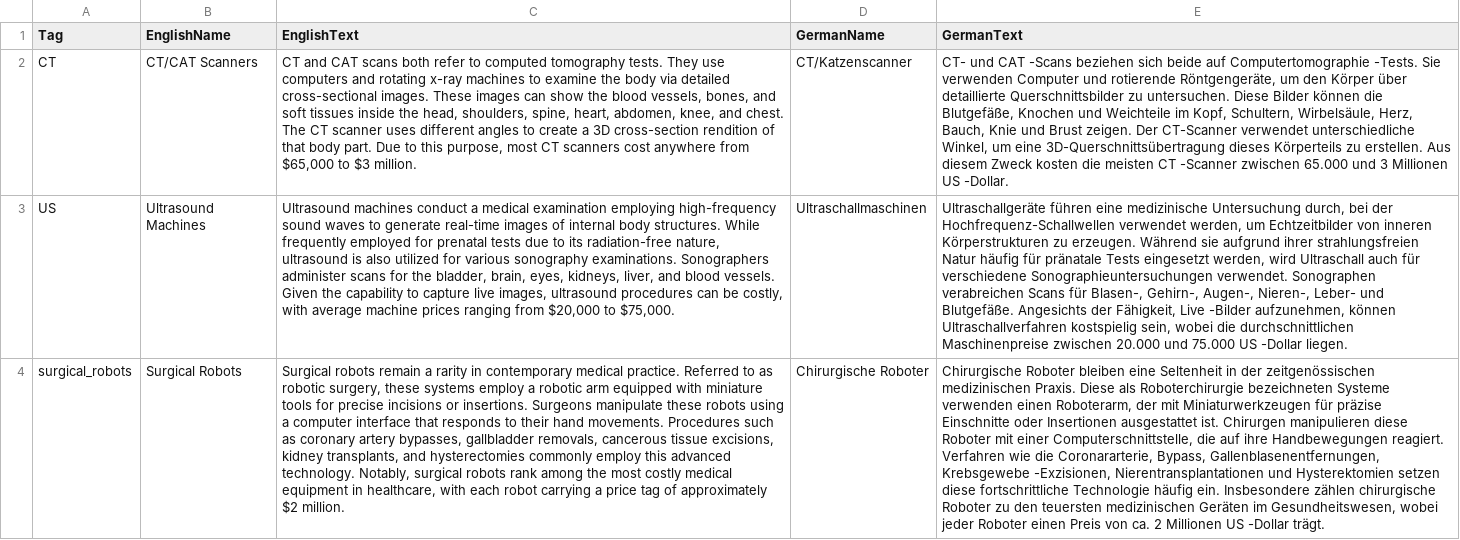
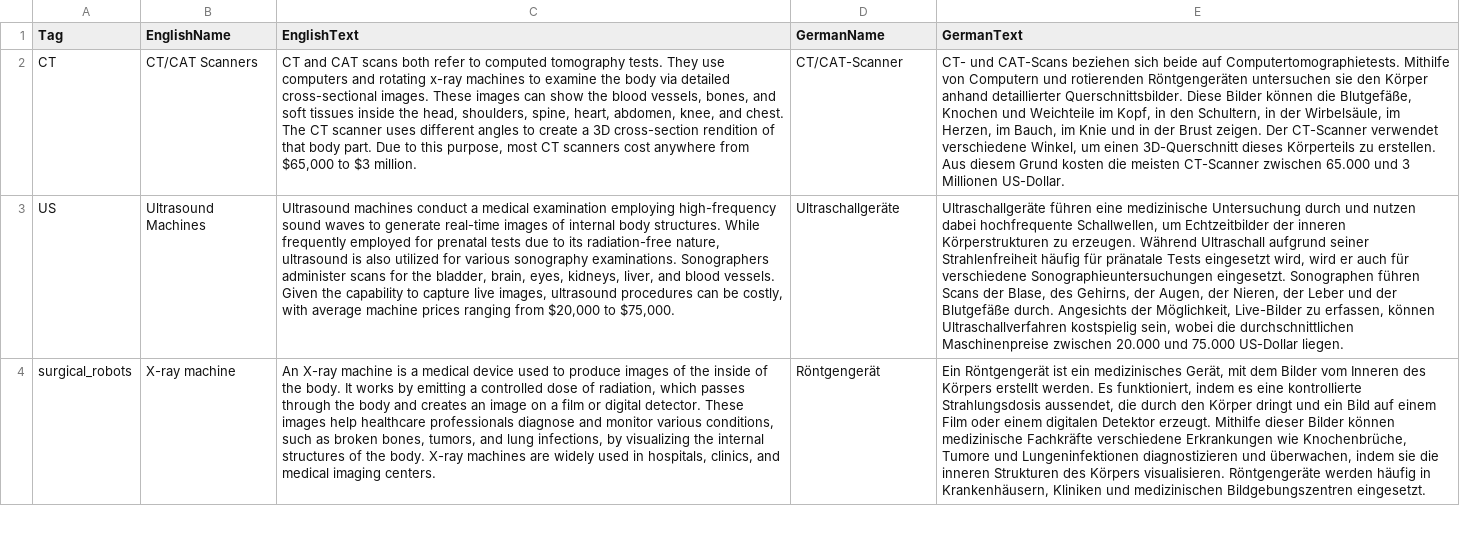
Before and after one commit to XRINTAMT/DR_FLEMP, a CSV file: Assets/Resources/Scenarios/MRDT_EES/FloatingHints.csv, drawn as a sheet; only a part is shown; the diff covers the shown part only; the diff names each change by its address in the sheet, - before the commit and + after, or states it on an @@ line.

Commit message:
Fix: replaced the surgical robot description with an X-ray machine description

```diff
--- a/Assets/Resources/Scenarios/MRDT_EES/FloatingHints.csv
+++ b/Assets/Resources/Scenarios/MRDT_EES/FloatingHints.csv
-D2 (GermanName): CT/Katzenscanner
+D2 (GermanName): CT/CAT-Scanner
-E2 (GermanText): CT- und CAT -Scans beziehen sich beide auf Computertomographie -Tests. Sie verwenden Computer und rotierende Röntgengeräte, um den Körper über detaillierte Querschnittsbilder zu untersuchen. Diese Bilder können die Blutgefäße, Knochen und Weichteile im Kopf, Schultern, Wirbelsäule, Herz, Bauch, Knie und Brust zeigen. Der CT-Scanner verwendet unterschiedliche Winkel, um eine 3D-Querschnittsübertragung dieses Körperteils zu erstellen. Aus diesem Zweck kosten die meisten CT -Scanner zwischen 65.000 und 3 Millionen US -Dollar.
+E2 (GermanText): CT- und CAT-Scans beziehen sich beide auf Computertomographietests. Mithilfe von Computern und rotierenden Röntgengeräten untersuchen sie den Körper anhand detaillierter Querschnittsbilder. Diese Bilder können die Blutgefäße, Knochen und Weichteile im Kopf, in den Schultern, in der Wirbelsäule, im Herzen, im Bauch, im Knie und in der Brust zeigen. Der CT-Scanner verwendet verschiedene Winkel, um einen 3D-Querschnitt dieses Körperteils zu erstellen. Aus diesem Grund kosten die meisten CT-Scanner zwischen 65.000 und 3 Millionen US-Dollar.
-D3 (GermanName): Ultraschallmaschinen
+D3 (GermanName): Ultraschallgeräte
-E3 (GermanText): …medizinische Untersuchung durch, bei der Hochfrequenz-Schallwellen verwendet werden, um Echtzeitbilder von inneren Körperstrukturen zu erzeugen. Während sie aufgrund ihrer strahlungsfreien Natur häufig für pränatale Tests eingesetzt werden, wird Ultraschall auch für verschiedene Sonographieuntersuchungen verwendet. Sonographen verabreichen Scans für Blasen-, Gehirn-, Augen-, Nieren-, Leber- und Blutgefäße. Angesichts der Fähigkeit, Live -Bilder aufzunehmen, können Ultraschallverfahren kostspielig sein, wobei die durchschnittlichen Maschinenpreise zwischen 20.000 und 75.000 US -Dollar liegen.
+E3 (GermanText): …medizinische Untersuchung durch und nutzen dabei hochfrequente Schallwellen, um Echtzeitbilder der inneren Körperstrukturen zu erzeugen. Während Ultraschall aufgrund seiner Strahlenfreiheit häufig für pränatale Tests eingesetzt wird, wird er auch für verschiedene Sonographieuntersuchungen eingesetzt. Sonographen führen Scans der Blase, des Gehirns, der Augen, der Nieren, der Leber und der Blutgefäße durch. Angesichts der Möglichkeit, Live-Bilder zu erfassen, können Ultraschallverfahren kostspielig sein, wobei die durchschnittlichen Maschinenpreise zwischen 20.000 und 75.000 US-Dollar liegen.
-B4 (EnglishName): Surgical Robots
+B4 (EnglishName): X-ray machine
-C4 (EnglishText): Surgical robots remain a rarity in contemporary medical practice. Referred to as robotic surgery, these systems employ a robotic arm equipped with miniature tools for precise incisions or insertions. Surgeons manipulate these robots using a computer interface that responds to their hand movements. Procedures such as coronary artery bypasses, gallbladder removals, cancerous tissue excisions, kidney transplants, and hysterectomies commonly employ this advanced technology. Notably, surgical robots rank among the most costly medical equipment in healthcare, with each robot carrying a price tag of approximately $2 million.
+C4 (EnglishText): An X-ray machine is a medical device used to produce images of the inside of the body. It works by emitting a controlled dose of radiation, which passes through the body and creates an image on a film or digital detector. These images help healthcare professionals diagnose and monitor various conditions, such as broken bones, tumors, and lung infections, by visualizing the internal structures of the body. X-ray machines are widely used in hospitals, clinics, and medical imaging centers.
-D4 (GermanName): Chirurgische Roboter
+D4 (GermanName): Röntgengerät
-E4 (GermanText): Chirurgische Roboter bleiben eine Seltenheit in der zeitgenössischen medizinischen Praxis. Diese als Roboterchirurgie bezeichneten Systeme verwenden einen Roboterarm, der mit Miniaturwerkzeugen für präzise Einschnitte oder Insertionen ausgestattet ist. Chirurgen manipulieren diese Roboter mit einer Computerschnittstelle, die auf ihre Handbewegungen reagiert. Verfahren wie die Coronararterie, Bypass, Gallenblasenentfernungen, Krebsgewebe -Exzisionen, Nierentransplantationen und Hysterektomien setzen diese fortschrittliche Technologie häufig ein. Insbesondere zählen chirurgische Roboter zu den teuersten medizinischen Geräten im Gesundheitswesen, wobei jeder Roboter einen Preis von ca. 2 Millionen US -Dollar trägt.
+E4 (GermanText): Ein Röntgengerät ist ein medizinisches Gerät, mit dem Bilder vom Inneren des Körpers erstellt werden. Es funktioniert, indem es eine kontrollierte Strahlungsdosis aussendet, die durch den Körper dringt und ein Bild auf einem Film oder einem digitalen Detektor erzeugt. Mithilfe dieser Bilder können medizinische Fachkräfte verschiedene Erkrankungen wie Knochenbrüche, Tumore und Lungeninfektionen diagnostizieren und überwachen, indem sie die inneren Strukturen des Körpers visualisieren. Röntgengeräte werden häufig in Krankenhäusern, Kliniken und medizinischen Bildgebungszentren eingesetzt.
```
Also changed, not shown: 6 edited cells elsewhere in this file.
